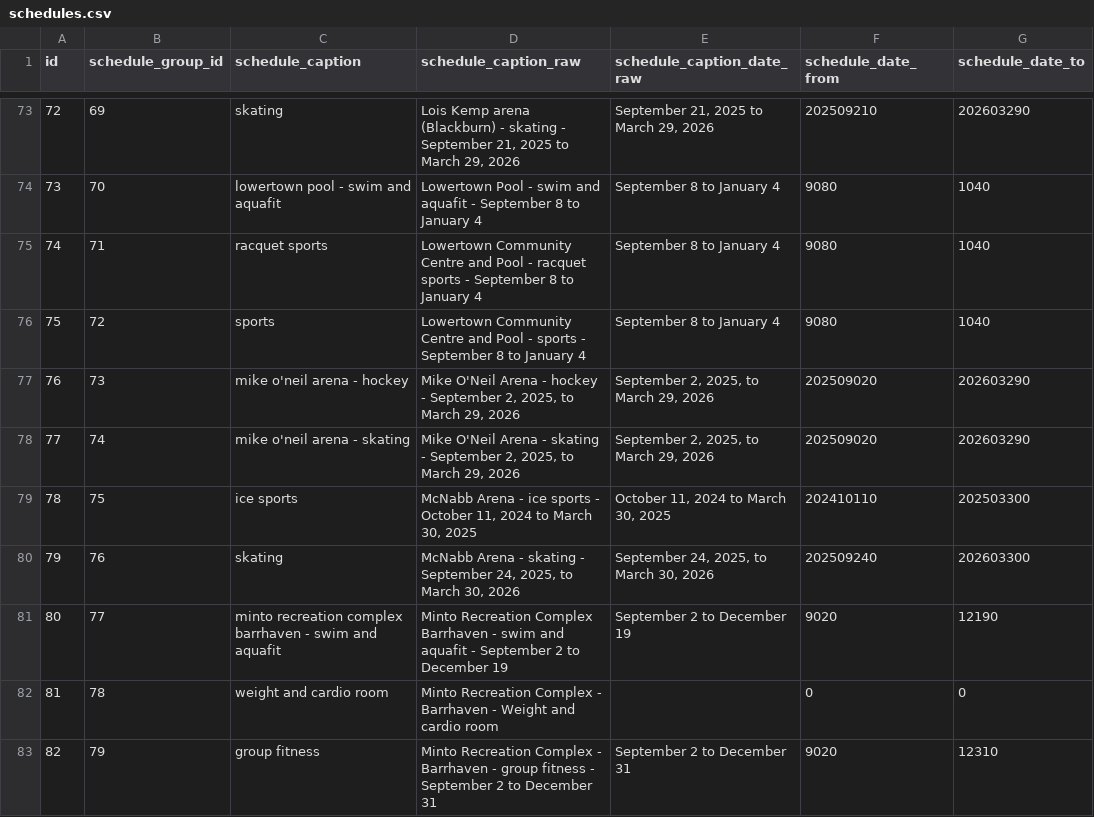
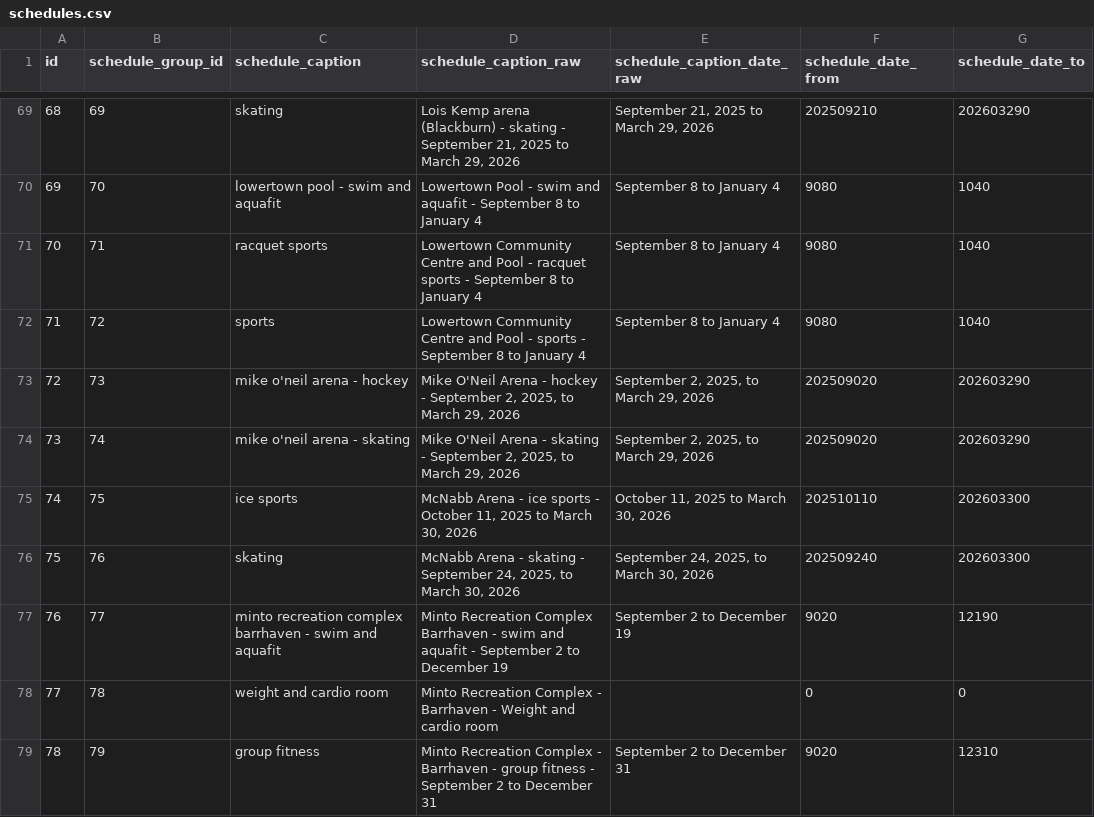
Before and after one commit to pgaskin/orec2, a CSV file: schedules.csv, drawn as a sheet; only a part is shown, gaps mark what is left out; addresses are those after the commit; the diff covers the shown part only; the diff names each change by its address in the sheet, - before the commit and + after, or states it on an @@ line.

```diff
--- a/schedules.csv
+++ b/schedules.csv
@@ column A (id) renumbered from row 7 down @@
-D75 (schedule_caption_raw): …October 11, 2024 to March 30, 2025
+D75 (schedule_caption_raw): …October 11, 2025 to March 30, 2026
-E75 (schedule_caption_date_raw): October 11, 2024 to March 30, 2025
+E75 (schedule_caption_date_raw): October 11, 2025 to March 30, 2026
-F75 (schedule_date_from): 202410110
+F75 (schedule_date_from): 202510110
-G75 (schedule_date_to): 202503300
+G75 (schedule_date_to): 202603300
```
Also changed, not shown: 2 added rows and 8 removed rows elsewhere in this file, activities.csv, facilities.csv, 2 other files.
